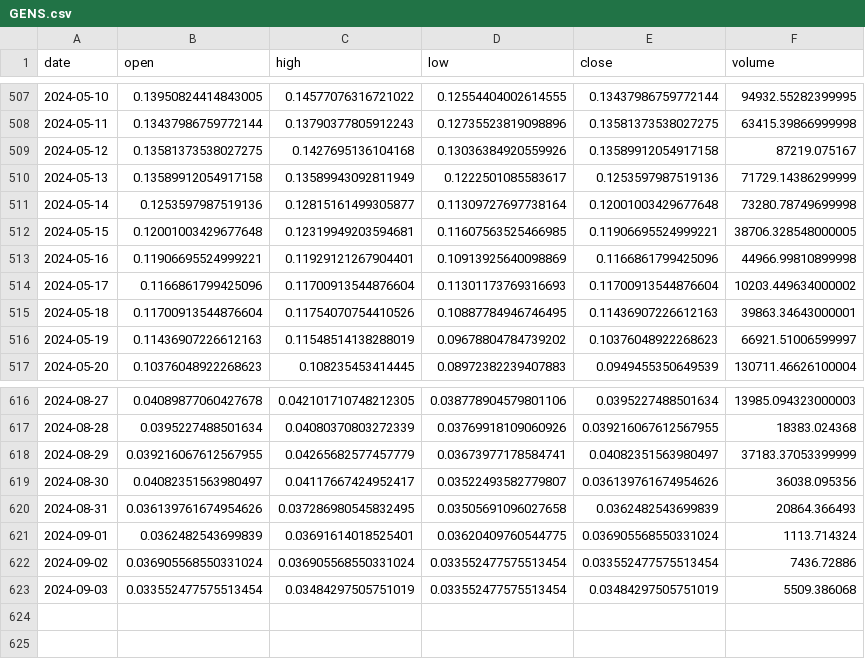
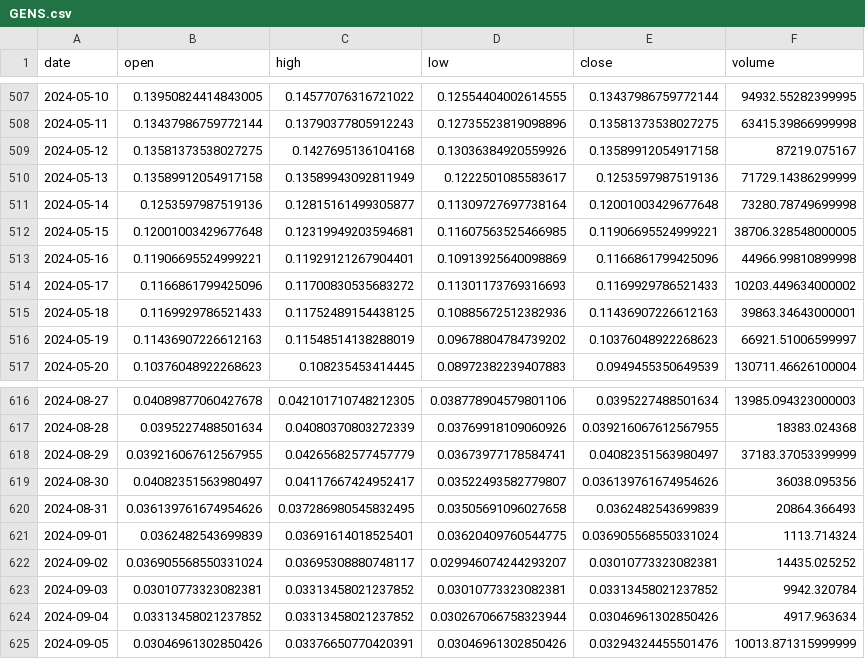
Before and after one commit to Sapient-Predictive-Analytics/dataportal, a CSV file: tokens/GENS.csv, drawn as a sheet; only a part is shown, gaps mark what is left out.

Commit message:
Add files via upload

```diff
--- a/tokens/GENS.csv
+++ b/tokens/GENS.csv
@@ -513,4 +513,4 @@ date,open,high,low,close,volume
 2024-05-16,0.11906695524999221,0.11929121267904401,0.10913925640098869,0.1166861799425096,44966.99810899998
-2024-05-17,0.1166861799425096,0.11700913544876604,0.11301173769316693,0.11700913544876604,10203.449634000002
-2024-05-18,0.11700913544876604,0.11754070754410526,0.10887784946746495,0.11436907226612163,39863.34643000001
+2024-05-17,0.1166861799425096,0.11700830535683272,0.11301173769316693,0.1169929786521433,10203.449634000002
+2024-05-18,0.1169929786521433,0.11752489154438125,0.10885672512382936,0.11436907226612163,39863.34643000001
 2024-05-19,0.11436907226612163,0.11548514138288019,0.09678804784739202,0.10376048922268623,66921.51006599997
@@ -621,3 +621,5 @@ date,open,high,low,close,volume
 2024-09-01,0.0362482543699839,0.03691614018525401,0.03620409760544775,0.036905568550331024,1113.714324
-2024-09-02,0.036905568550331024,0.036905568550331024,0.033552477575513454,0.033552477575513454,7436.72886
-2024-09-03,0.033552477575513454,0.03484297505751019,0.033552477575513454,0.03484297505751019,5509.386068
+2024-09-02,0.036905568550331024,0.03695308880748117,0.029946074244293207,0.03010773323082381,14435.025252
+2024-09-03,0.03010773323082381,0.03313458021237852,0.03010773323082381,0.03313458021237852,9942.320784
+2024-09-04,0.03313458021237852,0.03313458021237852,0.030267066758323944,0.03046961302850426,4917.963634
+2024-09-05,0.03046961302850426,0.03376650770420391,0.03046961302850426,0.03294324455501476,10013.871315999999
```
